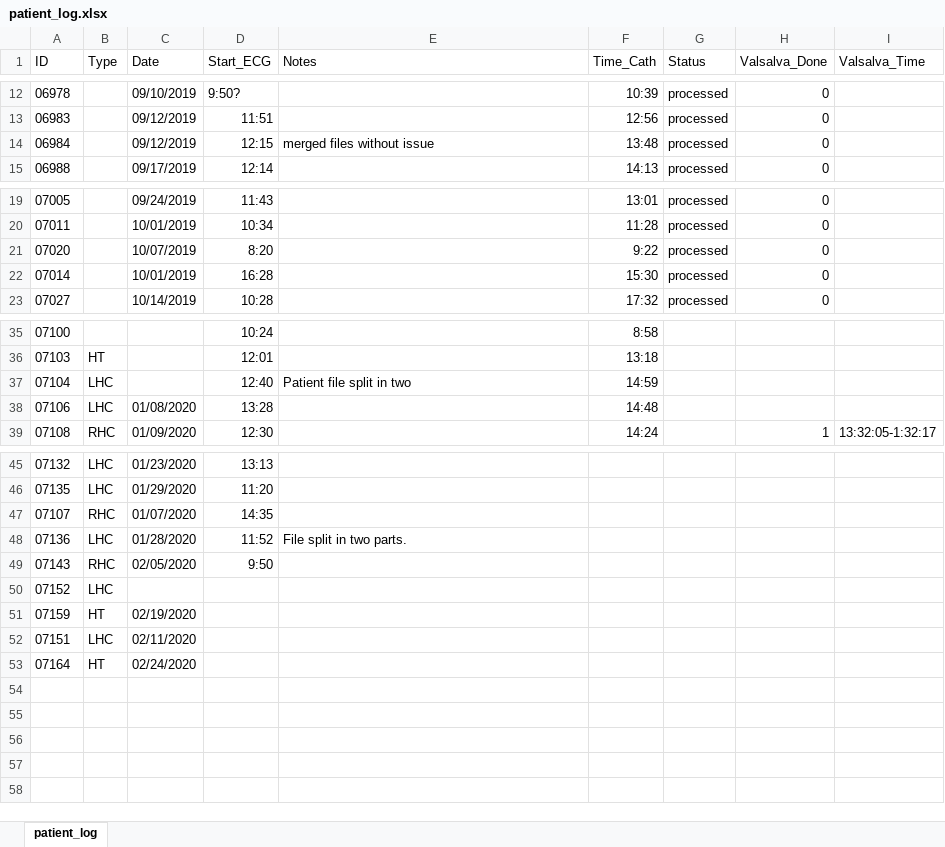
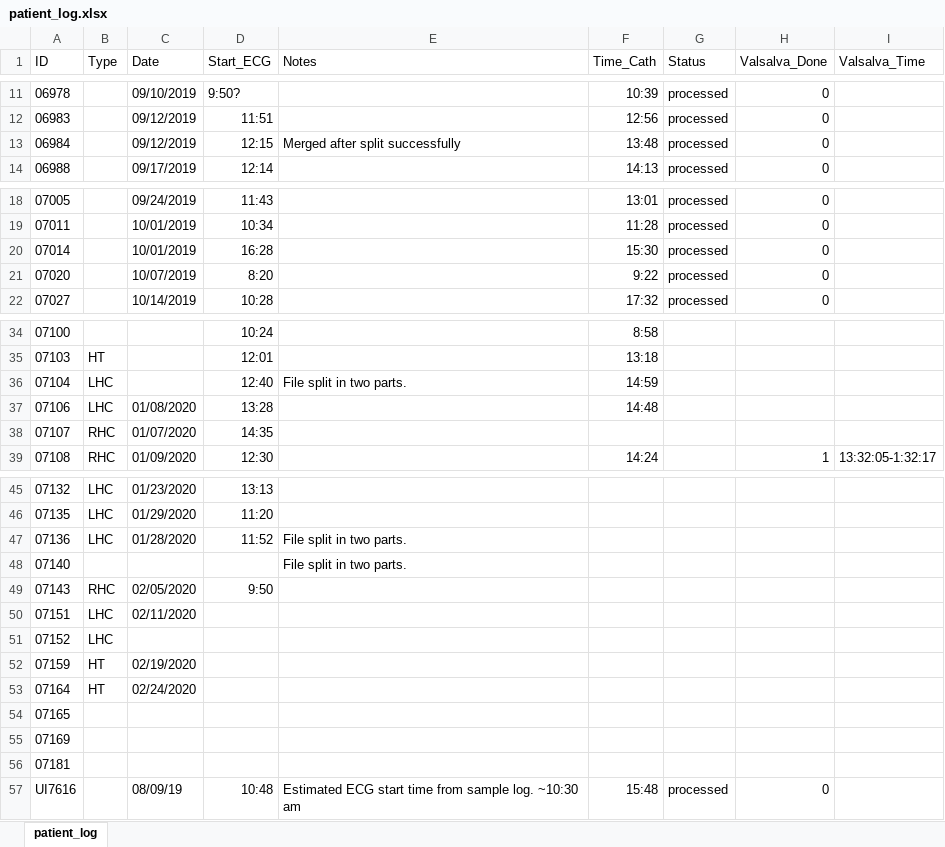
Before and after one commit to shah-in-boots/biobank, an Excel workbook: data/raw_data/patient_log.xlsx, sheet patient_log, drawn as a sheet; only a part is shown, gaps mark what is left out; values as stored, in another font and other column widths than the file's, no borders; addresses are those after the commit; the diff names each change by its address in the sheet, - before the commit and + after, or states it on an @@ line.

```diff
--- a/data/raw_data/patient_log.xlsx (sheet patient_log)
+++ b/data/raw_data/patient_log.xlsx (sheet patient_log)
-E13 (Notes): merged files without issue
+E13 (Notes): Merged after split successfully
@@ row 22 moved to row 20: 07014 @@
-E36 (Notes): Patient file split in two
+E36 (Notes): File split in two parts.
@@ row 47 moved to row 38: 07107 @@
+row 48: 07140 |  |  |  | File split in two parts.
@@ row 52 moved to row 50: 07151 @@
+row 54: 07165
+row 55: 07169
+row 56: 07181
@@ row 4 moved to row 57: UI7616 @@
```
Also changed, not shown: 2 other files.
